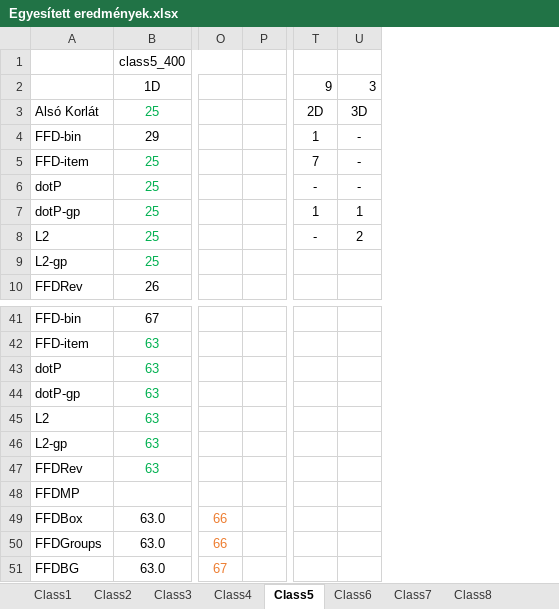
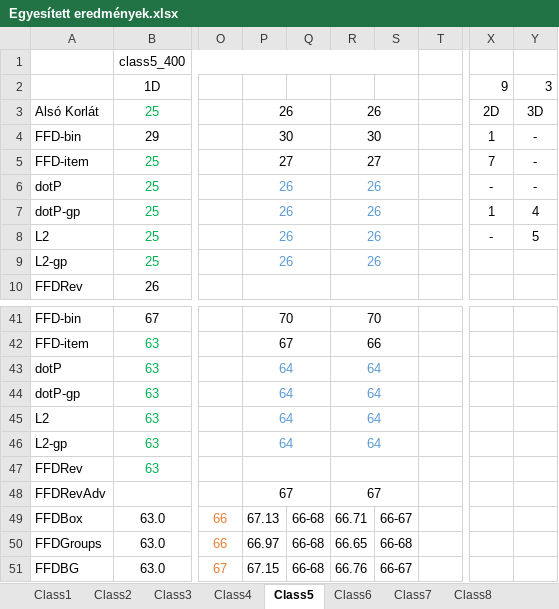
Before and after one commit to Pityundra/Pakolas_tdk, an Excel workbook: Results/Egyesített eredmények.xlsx, sheet Class5, drawn as a sheet; only a part is shown, gaps mark what is left out; values as stored, in another font and other column widths than the file's, no borders; addresses are those after the commit; the diff names each change by its address in the sheet, - before the commit and + after, or states it on an @@ line.

```diff
--- a/Results/Egyesített eredmények.xlsx (sheet Class5)
+++ b/Results/Egyesített eredmények.xlsx (sheet Class5)
+column P, rows 3-9: 26 | 30 | 27 | 26 | 26 | 26 | 26; rows 41-51: 70 | 67 | 64 | 64 | 64 | 64 |  | 67 | 67.13 | 66.97 | 67.15
+column Q, rows 49-51: all 66-68
+column R, rows 3-9: 26 | 30 | 27 | 26 | 26 | 26 | 26; rows 41-51: 70 | 66 | 64 | 64 | 64 | 64 |  | 67 | 66.71 | 66.65 | 66.76
+column S, rows 49-51: 66-67 | 66-68 | 66-67
-Y7: 1
+Y7: 4
-Y8: 2
+Y8: 5
-A48: FFDMP
+A48: FFDRevAdv
```
Also changed, not shown: sheet Class8, sheet Class3, sheet Class7, sheet Class2, sheet Class6, sheet Class4, 1 more sheet, charts or pictures.
